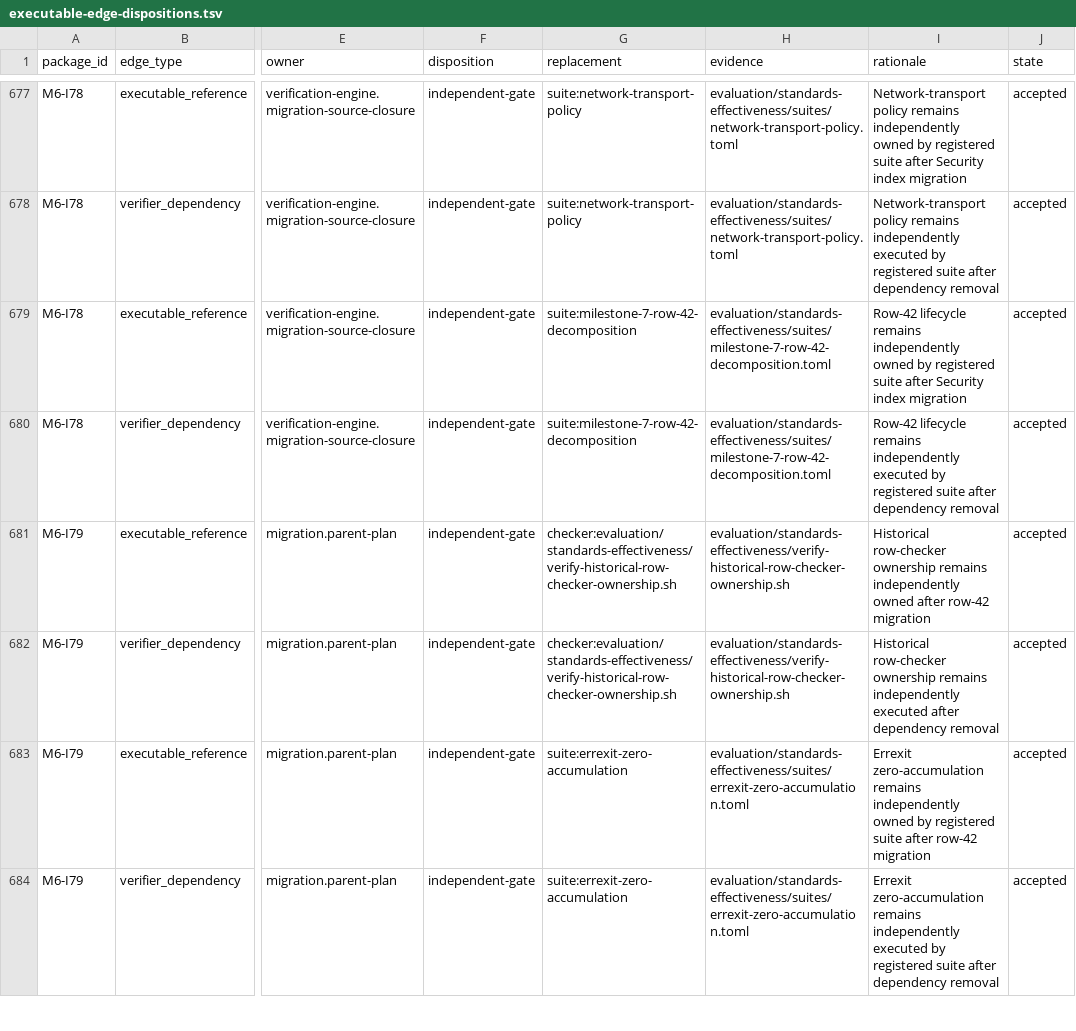
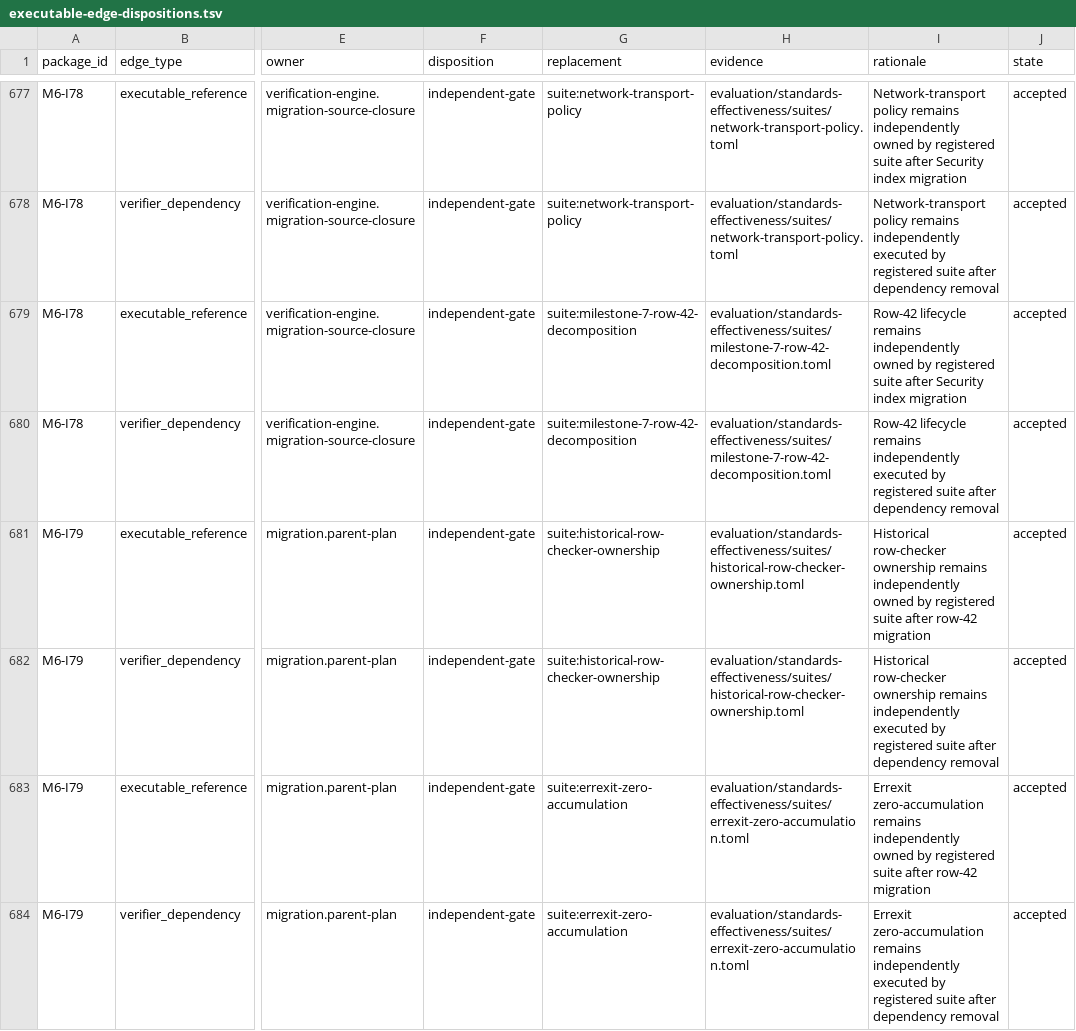
Before and after one commit to MrScripty/Coding-Standards, a TSV file: evaluation/standards-effectiveness/executable-edge-dispositions.tsv, drawn as a sheet; only a part is shown, gaps mark what is left out; the diff names each change by its address in the sheet, - before the commit and + after, or states it on an @@ line.

```diff
--- a/evaluation/standards-effectiveness/executable-edge-dispositions.tsv
+++ b/evaluation/standards-effectiveness/executable-edge-dispositions.tsv
-G681:G682 (replacement): checker:evaluation/standards-effectiveness/verify-historical-row-checker-ownership.sh
+G681:G682 (replacement): suite:historical-row-checker-ownership
-H681:H682 (evidence): evaluation/standards-effectiveness/verify-historical-row-checker-ownership.sh
+H681:H682 (evidence): evaluation/standards-effectiveness/suites/historical-row-checker-ownership.toml
-I681 (rationale): …independently owned after row-42…
+I681 (rationale): …independently owned by registered suite after row-42…
-I682 (rationale): …independently executed after dependency…
+I682 (rationale): …independently executed by registered suite after dependency…
```
Also changed, not shown: evaluation/standards-effectiveness/checker-migration-packages.tsv, evaluation/standards-effectiveness/generated/checker-dependency-components.tsv, 16 other files.
